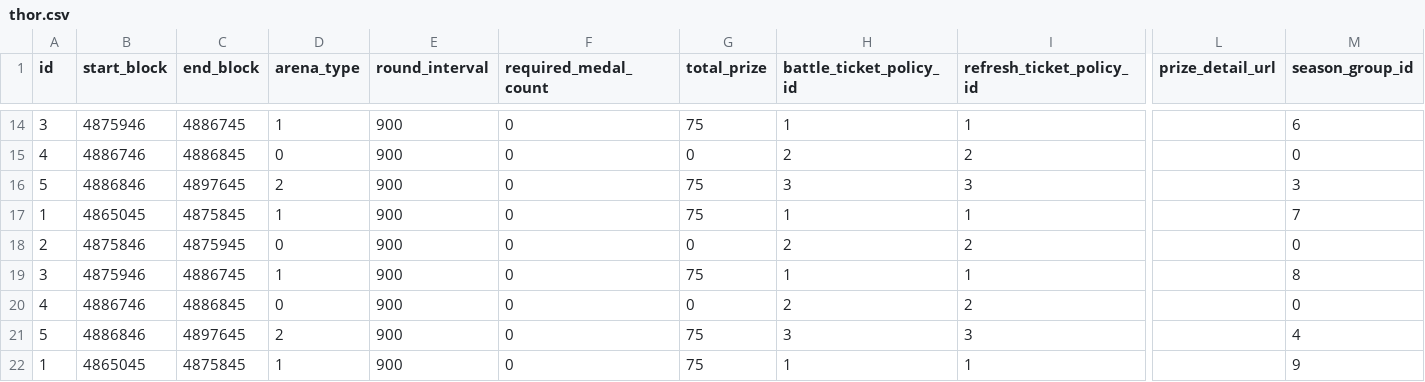
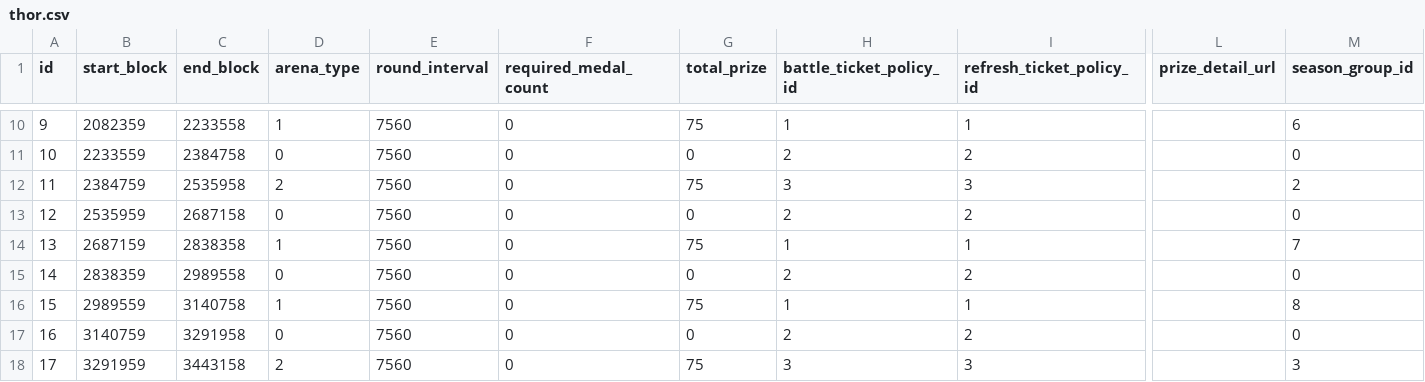
Before and after one commit to Atralupus/ArenaService, a CSV file: scripts/arena-sheets/thor.csv, drawn as a sheet; only a part is shown, gaps mark what is left out; removed rows and columns are numbered as before the commit, all else as after; rows hold the shown columns only; the diff covers the shown part only; the diff names each change by its address in the sheet, - before the commit and + after, or states it on an @@ line.

```diff
--- a/scripts/arena-sheets/thor.csv
+++ b/scripts/arena-sheets/thor.csv
-A10 (id): 3
+A10 (id): 9
-B10 (start_block): 4875946
+B10 (start_block): 2082359
-C10 (end_block): 4886745
+C10 (end_block): 2233558
-E10:E12 (round_interval): 900
+E10:E12 (round_interval): 7560
-A11 (id): 4
+A11 (id): 10
-B11 (start_block): 4886746
+B11 (start_block): 2233559
-C11 (end_block): 4886845
+C11 (end_block): 2384758
-A12 (id): 5
+A12 (id): 11
-B12 (start_block): 4886846
+B12 (start_block): 2384759
-C12 (end_block): 4897645
+C12 (end_block): 2535958
-M12 (season_group_id): 3
+M12 (season_group_id): 2
+row 13: 12 | 2535959 | 2687158 | 0 | 7560 | 0 | 0 | 2 | 2 |  | 0
-A14 (id): 1
+A14 (id): 13
-B14 (start_block): 4865045
+B14 (start_block): 2687159
-C14 (end_block): 4875845
+C14 (end_block): 2838358
-E14:E18 (round_interval): 900
+E14:E18 (round_interval): 7560
-A15 (id): 2
+A15 (id): 14
-B15 (start_block): 4875846
+B15 (start_block): 2838359
-C15 (end_block): 4875945
+C15 (end_block): 2989558
-A16 (id): 3
+A16 (id): 15
-B16 (start_block): 4875946
+B16 (start_block): 2989559
-C16 (end_block): 4886745
+C16 (end_block): 3140758
-A17 (id): 4
+A17 (id): 16
-B17 (start_block): 4886746
+B17 (start_block): 3140759
-C17 (end_block): 4886845
+C17 (end_block): 3291958
-A18 (id): 5
+A18 (id): 17
-B18 (start_block): 4886846
+B18 (start_block): 3291959
-C18 (end_block): 4897645
+C18 (end_block): 3443158
-M18 (season_group_id): 4
+M18 (season_group_id): 3
-row 22: 1 | 4865045 | 4875845 | 1 | 900 | 0 | 75 | 1 | 1 |  | 9
```
Also changed, not shown: 10 removed rows and 46 edited cells elsewhere in this file, scripts/arena-sheets/heimdall.csv, scripts/arena-sheets/odin.csv, 4 other files.
